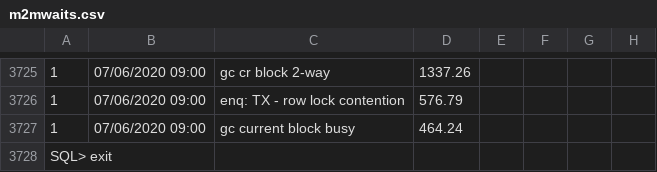
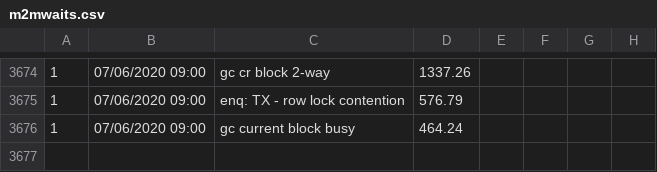
Before and after one commit to unpetee/getocidisks, a CSV file: m2mwaits.csv, drawn as a sheet; only a part is shown, gaps mark what is left out; the diff covers the shown part only; the diff names each change by its address in the sheet, - before the commit and + after, or states it on an @@ line.

```diff
--- a/m2mwaits.csv
+++ b/m2mwaits.csv
-row 3728: SQL> exit
```
Also changed, not shown: 51 removed rows elsewhere in this file.
